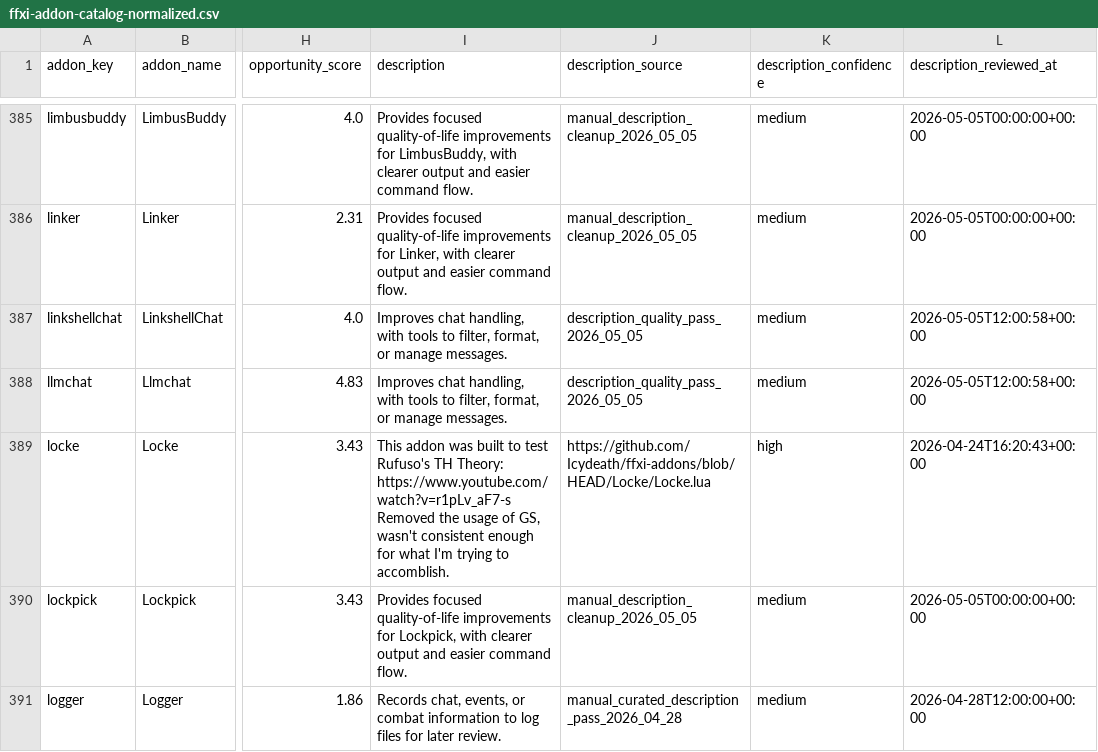
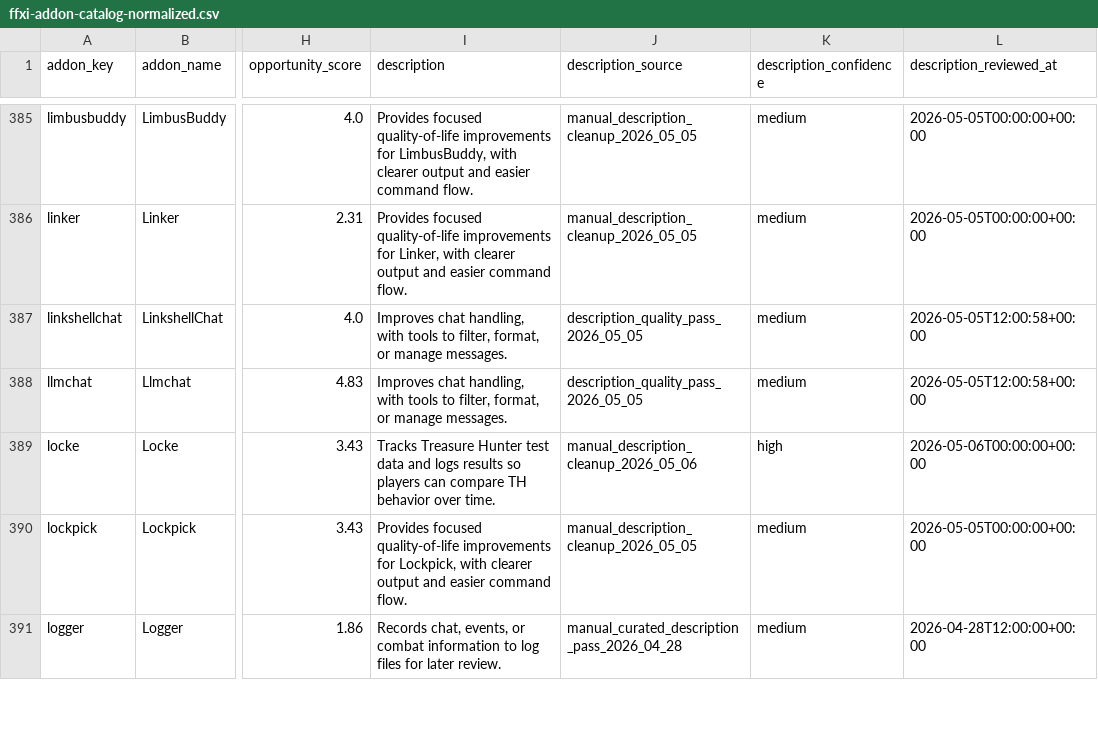
Before and after one commit to MrBoostie/ffxi-addon-landscape, a CSV file: ffxi-addon-catalog-normalized.csv, drawn as a sheet; only a part is shown, gaps mark what is left out; the diff covers the shown part only; the diff names each change by its address in the sheet, - before the commit and + after, or states it on an @@ line.

Commit message:
Improve unclear addon descriptions in normalized catalog

```diff
--- a/ffxi-addon-catalog-normalized.csv
+++ b/ffxi-addon-catalog-normalized.csv
-I389 (description): This addon was built to test Rufuso's TH Theory: https://www.youtube.com/watch?v=r1pLv_aF7-s Removed the usage of GS, wasn't consistent enough for what I'm trying to accomblish.
+I389 (description): Tracks Treasure Hunter test data and logs results so players can compare TH behavior over time.
-J389 (description_source): https://github.com/Icydeath/ffxi-addons/blob/HEAD/Locke/Locke.lua
+J389 (description_source): manual_description_cleanup_2026_05_06
-L389 (description_reviewed_at): 2026-04-24T16:20:43+00:00
+L389 (description_reviewed_at): 2026-05-06T00:00:00+00:00
```
Also changed, not shown: 46 edited cells elsewhere in this file, 1 other file.
